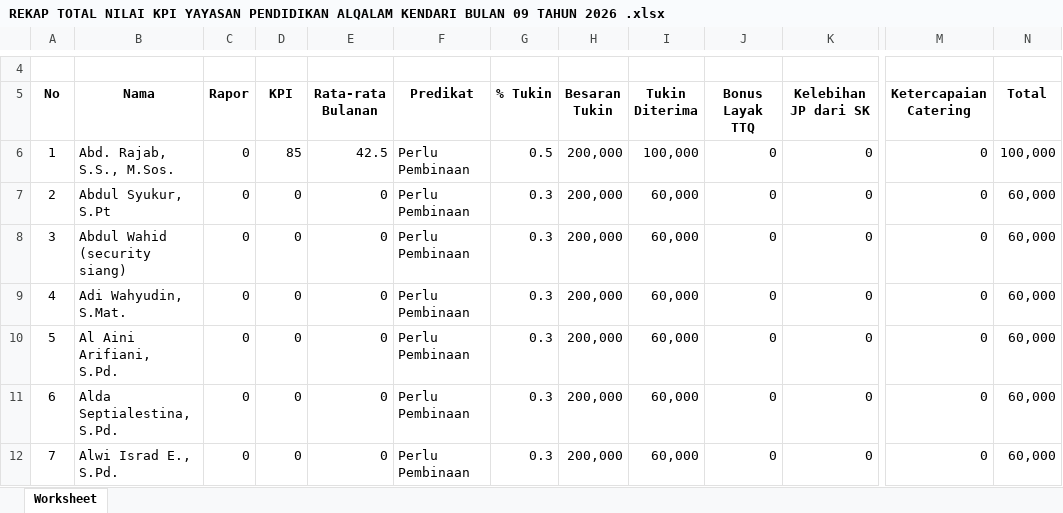
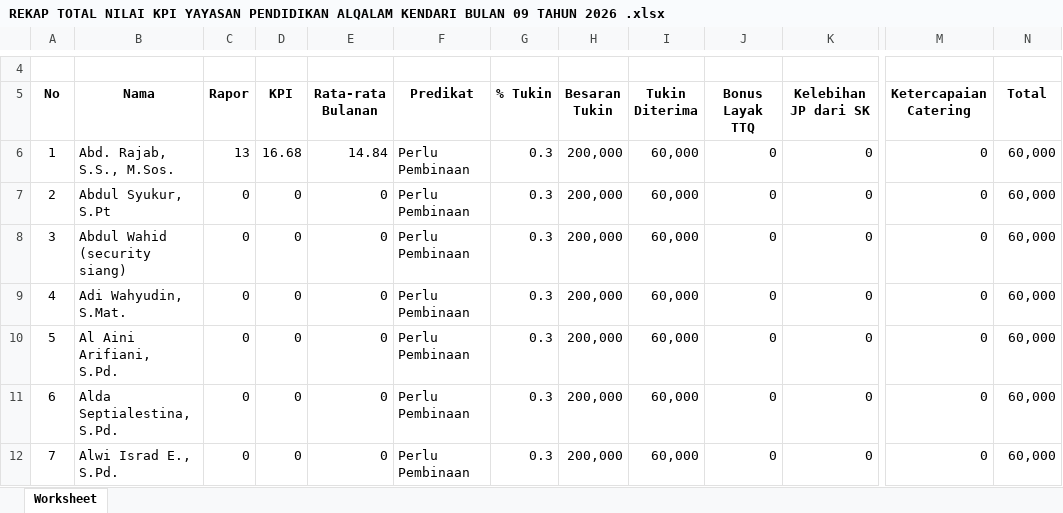
Before and after one commit to adrisaputra/2026-kpi-al-qalam, an Excel workbook: public/upload/report/REKAP TOTAL NILAI KPI YAYASAN PENDIDIKAN ALQALAM KENDARI BULAN 09 TAHUN 2026 .xlsx, sheet Worksheet, drawn as a sheet; only a part is shown, gaps mark what is left out; values as stored, in another font and other column widths than the file's, no borders; the diff names each change by its address in the sheet, - before the commit and + after, or states it on an @@ line.

```diff
--- a/public/upload/report/REKAP TOTAL NILAI KPI YAYASAN PENDIDIKAN ALQALAM KENDARI BULAN 09 TAHUN 2026 .xlsx (sheet Worksheet)
+++ b/public/upload/report/REKAP TOTAL NILAI KPI YAYASAN PENDIDIKAN ALQALAM KENDARI BULAN 09 TAHUN 2026 .xlsx (sheet Worksheet)
-C6 (Rapor): 0
+C6 (Rapor): 13
-D6 (KPI): 85
+D6 (KPI): 16.68
-E6 (Rata-rata Bulanan): 42.5
+E6 (Rata-rata Bulanan): 14.84
-G6 (% Tukin): 0.5
+G6 (% Tukin): 0.3
-I6 (Tukin Diterima): 100,000
+I6 (Tukin Diterima): 60,000
-N6 (Total): 100,000
+N6 (Total): 60,000
```
Also changed, not shown: public/upload/report/REKAP TOTAL NILAI KPI YAYASAN PENDIDIKAN ALQALAM KENDARI (SDIT) BULAN 09 TAHUN 2026.xlsx, 10 other files.
